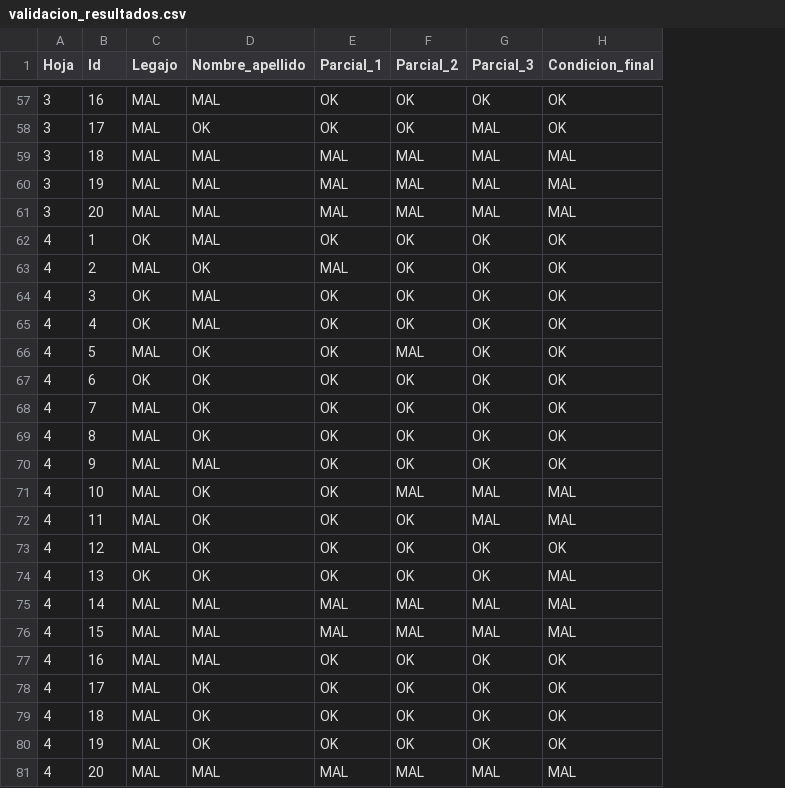
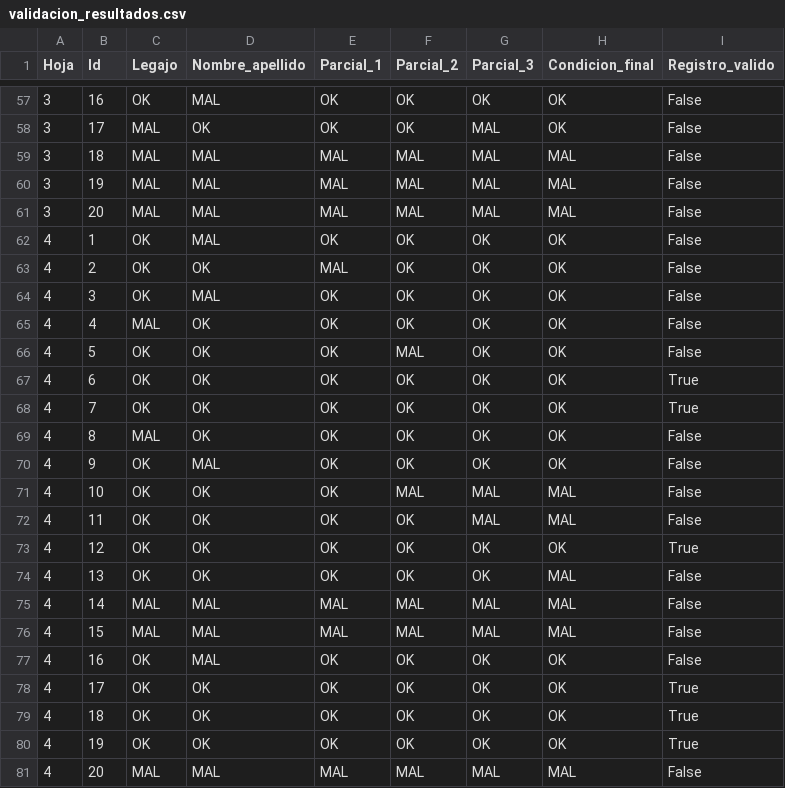
Before and after one commit to david-ibaceta/TUIA_PDI_TP1_2026_C2_outl, a CSV file: TP1/outputs/validacion_resultados.csv, drawn as a sheet; only a part is shown, gaps mark what is left out; the diff covers the shown part only; the diff names each change by its address in the sheet, - before the commit and + after, or states it on an @@ line.

Commit message:
Cambio nombres y elimino informacion vieja. Actualizo detalles de forma. Ahora detecta bien los campos porque estaba usando los archivos png equivocados

```diff
--- a/TP1/outputs/validacion_resultados.csv
+++ b/TP1/outputs/validacion_resultados.csv
+column I (Registro_valido), rows 57-81: False | False | False | False | False | False | False | False | False | False | True | True | False | False | False | False | True | False | False | False | False | True | True | True | False
-C57 (Legajo): MAL
+C57 (Legajo): OK
-C63 (Legajo): MAL
+C63 (Legajo): OK
-C65 (Legajo): OK
+C65 (Legajo): MAL
-D65 (Nombre_apellido): MAL
+D65 (Nombre_apellido): OK
-C66 (Legajo): MAL
+C66 (Legajo): OK
-C68 (Legajo): MAL
+C68 (Legajo): OK
-C70:C73 (Legajo): MAL
+C70:C73 (Legajo): OK
-C77:C80 (Legajo): MAL
+C77:C80 (Legajo): OK
```
Also changed, not shown: 35 edited cells elsewhere in this file, 17 other files.
